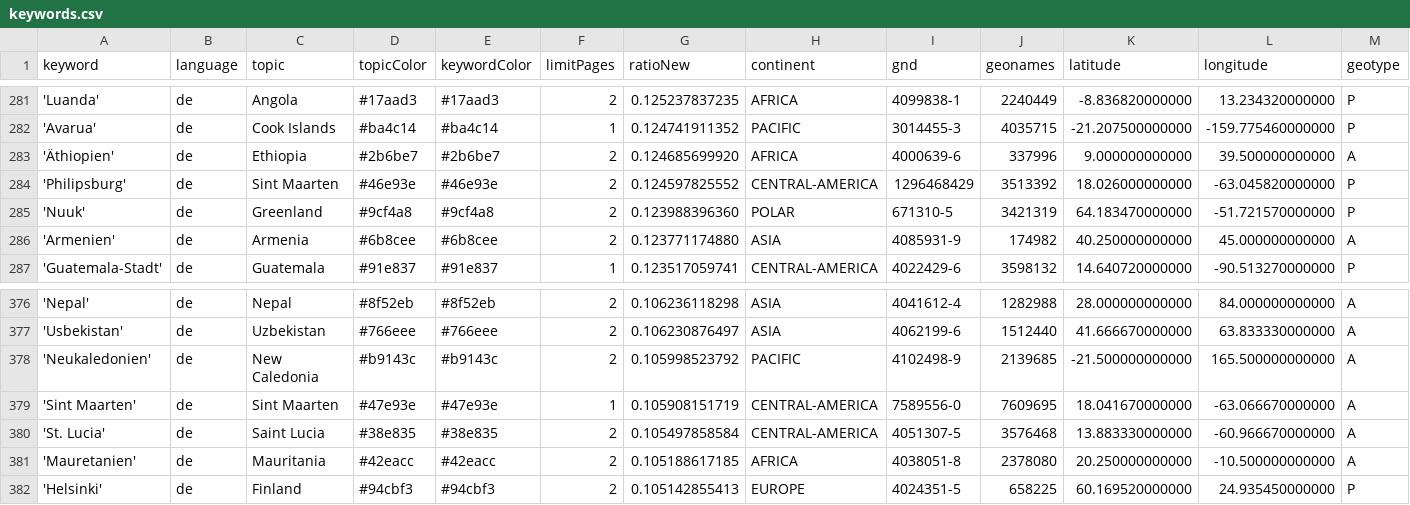
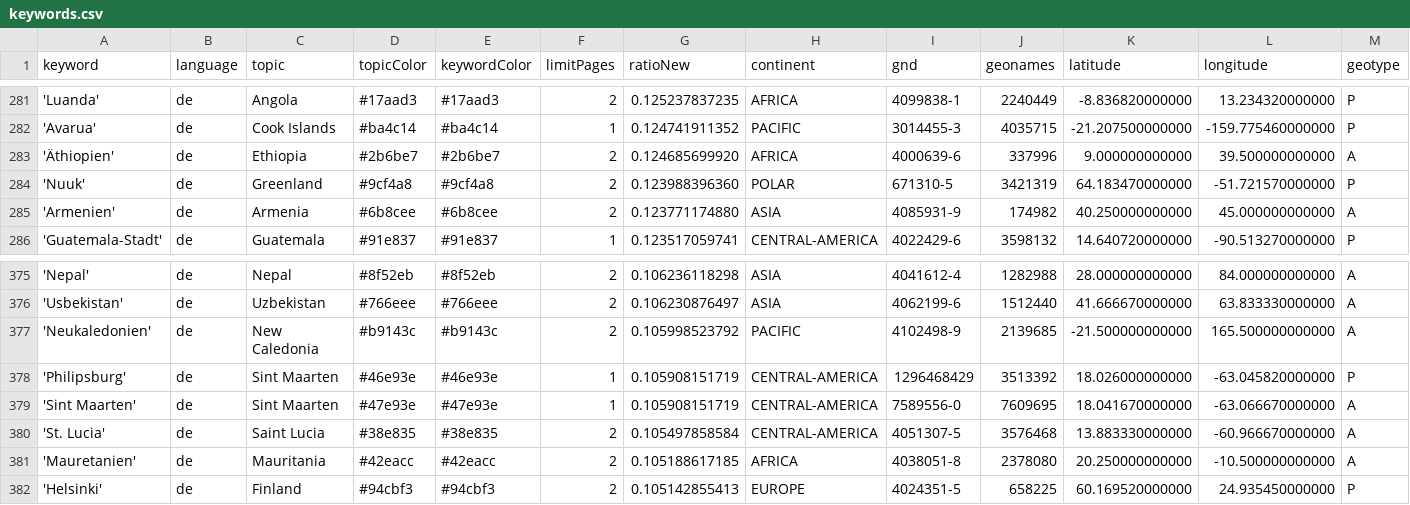
Before and after one commit to mizilett-news/ortsFluesterer, a CSV file: keywords.csv, drawn as a sheet; only a part is shown, gaps mark what is left out; removed rows and columns are numbered as before the commit, all else as after; rows hold the shown columns only; the diff names each change by its address in the sheet, - before the commit and + after, or states it on an @@ line.

Commit message:
Commit from GitHub Actions (harvest:0.0)

```diff
--- a/keywords.csv
+++ b/keywords.csv
-row 284: 'Philipsburg' | de | Sint Maarten | #46e93e | #46e93e | 2 | 0.124597825552 | CENTRAL-AMERICA | 1296468429 | 3513392 | 18.026000000000 | -63.045820000000 | P
+row 378: 'Philipsburg' | de | Sint Maarten | #46e93e | #46e93e | 1 | 0.105908151719 | CENTRAL-AMERICA | 1296468429 | 3513392 | 18.026000000000 | -63.045820000000 | P
```
